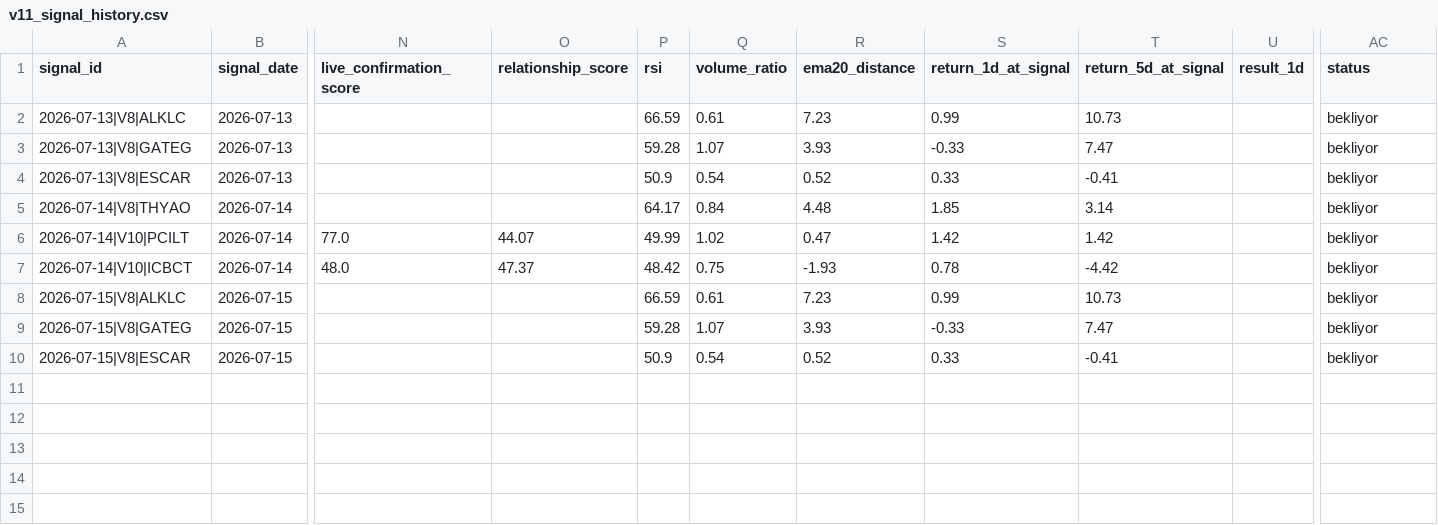
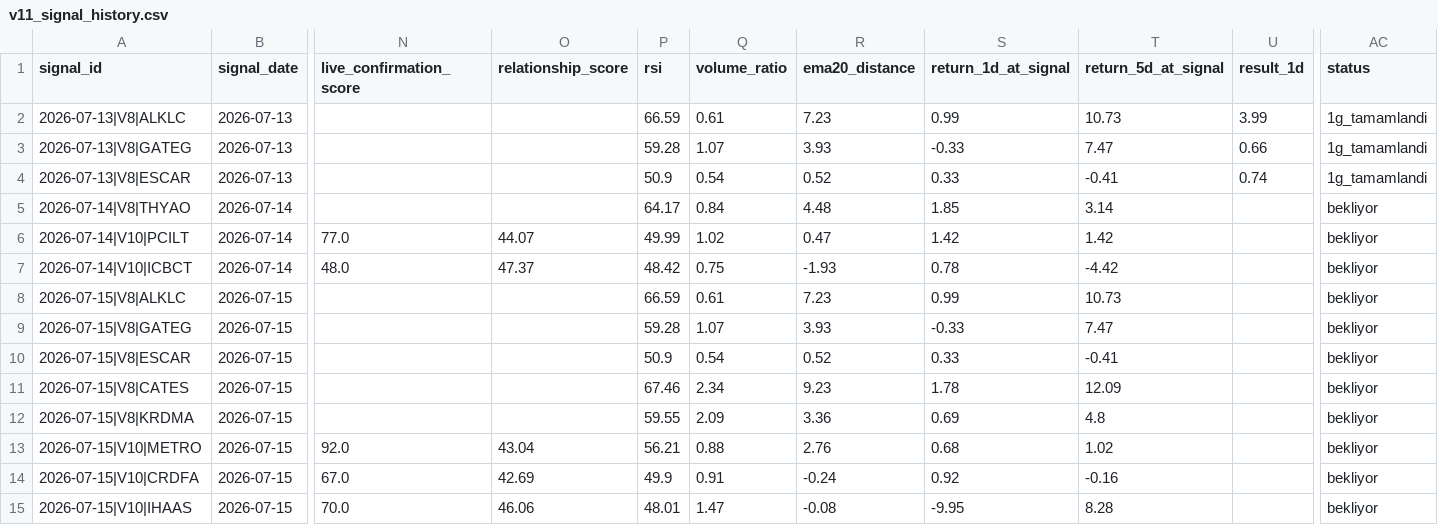
Before and after one commit to swcydsqzjb-bit/bist-bot, a CSV file: v11_signal_history.csv, drawn as a sheet; only a part is shown, gaps mark what is left out; rows hold the shown columns only; the diff names each change by its address in the sheet, - before the commit and + after, or states it on an @@ line.

```diff
--- a/v11_signal_history.csv
+++ b/v11_signal_history.csv
-U2 (result_1d): (empty)
+U2 (result_1d): 3.99
-AC2:AC4 (status): bekliyor
+AC2:AC4 (status): 1g_tamamlandi
-U3 (result_1d): (empty)
+U3 (result_1d): 0.66
-U4 (result_1d): (empty)
+U4 (result_1d): 0.74
+row 11: 2026-07-15|V8|CATES | 2026-07-15 |  |  | 67.46 | 2.34 | 9.23 | 1.78 | 12.09 |  | bekliyor
+row 12: 2026-07-15|V8|KRDMA | 2026-07-15 |  |  | 59.55 | 2.09 | 3.36 | 0.69 | 4.8 |  | bekliyor
+row 13: 2026-07-15|V10|METRO | 2026-07-15 | 92.0 | 43.04 | 56.21 | 0.88 | 2.76 | 0.68 | 1.02 |  | bekliyor
+row 14: 2026-07-15|V10|CRDFA | 2026-07-15 | 67.0 | 42.69 | 49.9 | 0.91 | -0.24 | 0.92 | -0.16 |  | bekliyor
+row 15: 2026-07-15|V10|IHAAS | 2026-07-15 | 70.0 | 46.06 | 48.01 | 1.47 | -0.08 | -9.95 | 8.28 |  | bekliyor
```
Also changed, not shown: v13_market_dna_results.csv, v14_adaptive_decisions.csv, 6 other files.
